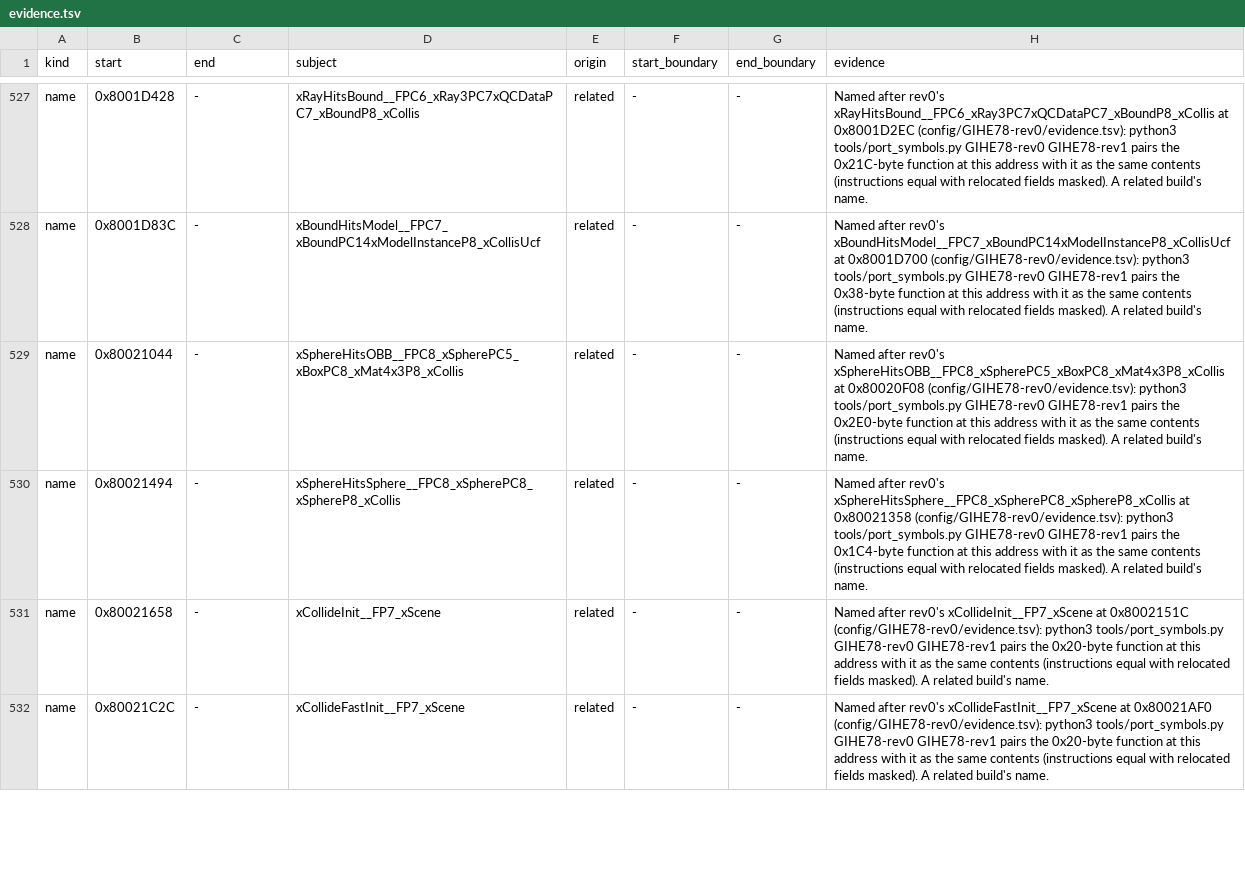
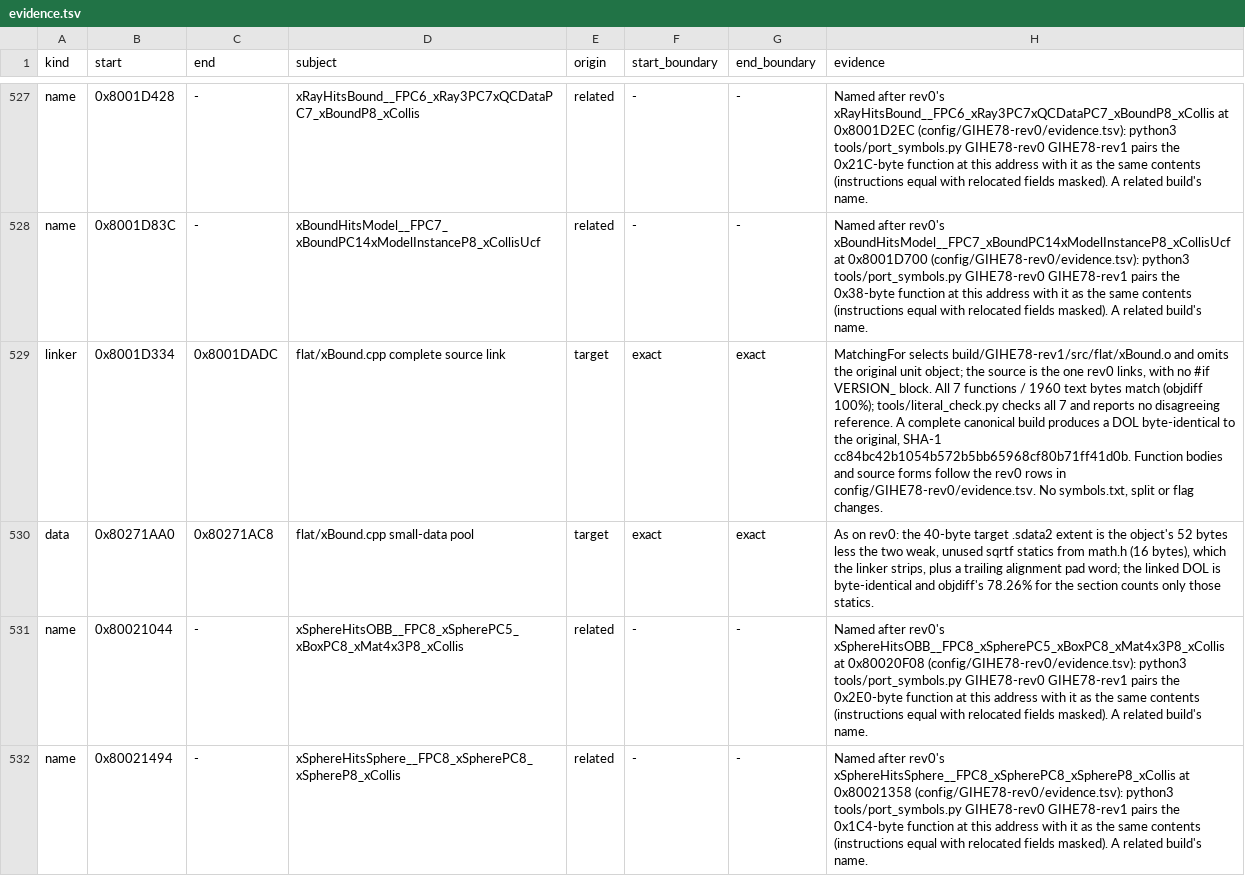
Before and after one commit to mitsevox/n100f, a TSV file: config/GIHE78-rev1/evidence.tsv, drawn as a sheet; only a part is shown, gaps mark what is left out; the shorter side is filled out with more unchanged rows; the diff names each change by its address in the sheet, - before the commit and + after, or states it on an @@ line.

```diff
--- a/config/GIHE78-rev1/evidence.tsv
+++ b/config/GIHE78-rev1/evidence.tsv
+row 529: linker | 0x8001D334 | 0x8001DADC | flat/xBound.cpp complete source link | target | exact | exact | MatchingFor selects build/GIHE78-rev1/src/flat/xBound.o and omits the original unit object; the source is the one rev0 links, with no #if VERSION_ block. All 7 functions / 1960 text bytes match (objdiff 100%); tools/literal_check.py checks all 7 and reports no disagreeing reference. A complete canonical build produces a DOL byte-identical to the original, SHA-1 cc84bc42b1054b572b5bb65968cf80b71ff41d0b. Function bodies and source forms follow the rev0 rows in config/GIHE78-rev0/evidence.tsv. No symbols.txt, split or flag changes.
+row 530: data | 0x80271AA0 | 0x80271AC8 | flat/xBound.cpp small-data pool | target | exact | exact | As on rev0: the 40-byte target .sdata2 extent is the object's 52 bytes less the two weak, unused sqrtf statics from math.h (16 bytes), which the linker strips, plus a trailing alignment pad word; the linked DOL is byte-identical and objdiff's 78.26% for the section counts only those statics.
```
Also changed, not shown: 3 other files.
